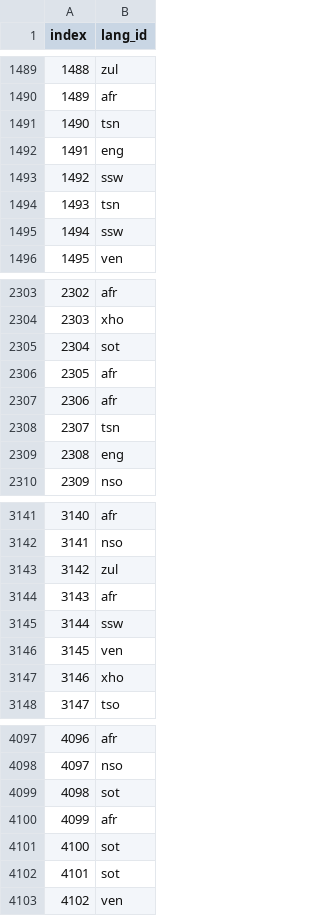
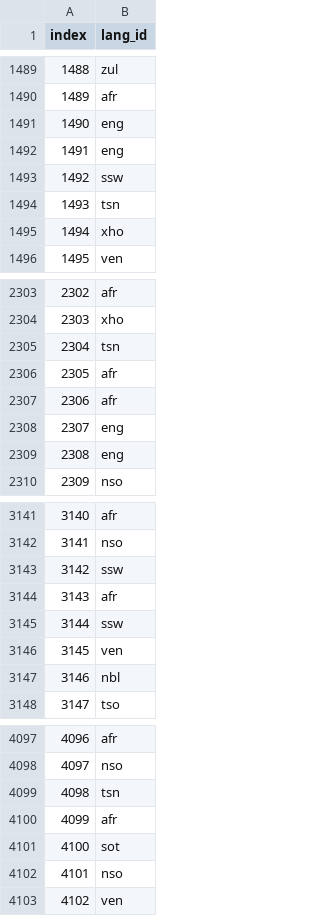
Before and after one commit to MathewJohn1986/South-African-Language-Identification, a CSV file: MNB.csv, drawn as a sheet; only a part is shown, gaps mark what is left out; the diff covers the shown part only.

Commit message:
final

```diff
--- a/MNB.csv
+++ b/MNB.csv
@@ -1490,3 +1490,3 @@ index,lang_id
 1489,afr
-1490,tsn
+1490,eng
 1491,eng
@@ -1494,3 +1494,3 @@ index,lang_id
 1493,tsn
-1494,ssw
+1494,xho
 1495,ven
@@ -2304,6 +2304,6 @@ index,lang_id
 2303,xho
-2304,sot
+2304,tsn
 2305,afr
 2306,afr
-2307,tsn
+2307,eng
 2308,eng
@@ -3142,3 +3142,3 @@ index,lang_id
 3141,nso
-3142,zul
+3142,ssw
 3143,afr
@@ -3146,3 +3146,3 @@ index,lang_id
 3145,ven
-3146,xho
+3146,nbl
 3147,tso
@@ -4098,6 +4098,6 @@ index,lang_id
 4097,nso
-4098,sot
+4098,tsn
 4099,afr
 4100,sot
-4101,sot
+4101,nso
 4102,ven
```
Also changed, not shown: 60 edited cells elsewhere in this file.
